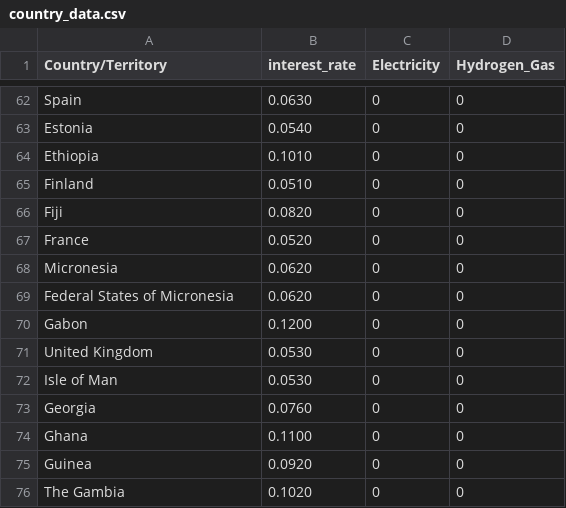
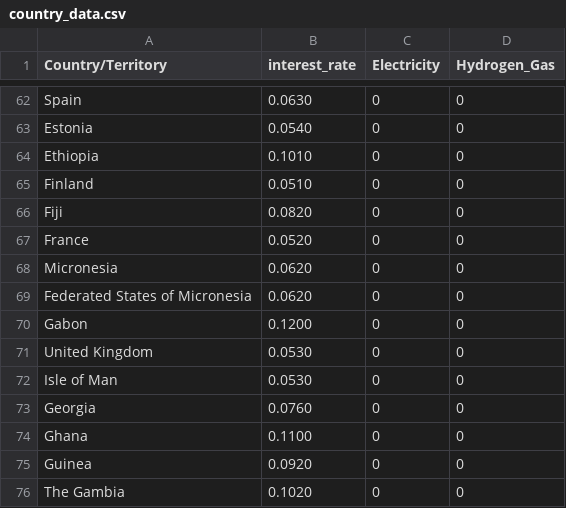
Before and after one commit to ulicious/hermes, a CSV file: data/country_data.csv, drawn as a sheet; only a part is shown, gaps mark what is left out.

Commit message:
Update

```diff
--- a/data/country_data.csv
+++ b/data/country_data.csv
@@ -68,3 +68,3 @@ France,0.0520,0,0
 Micronesia,0.0620,0,0
-Federal States of Micronesia,0.0620,0,0
+Federated States of Micronesia,0.0620,0,0
 Gabon,0.1200,0,0
```
